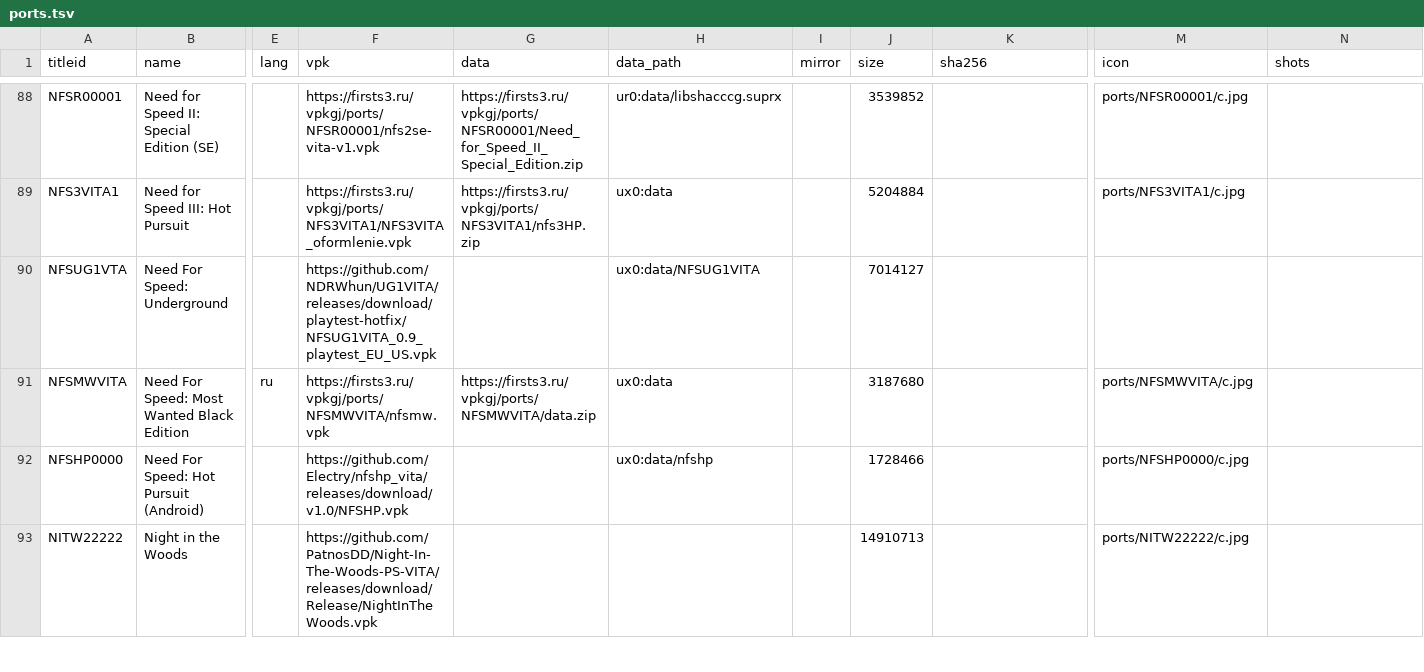
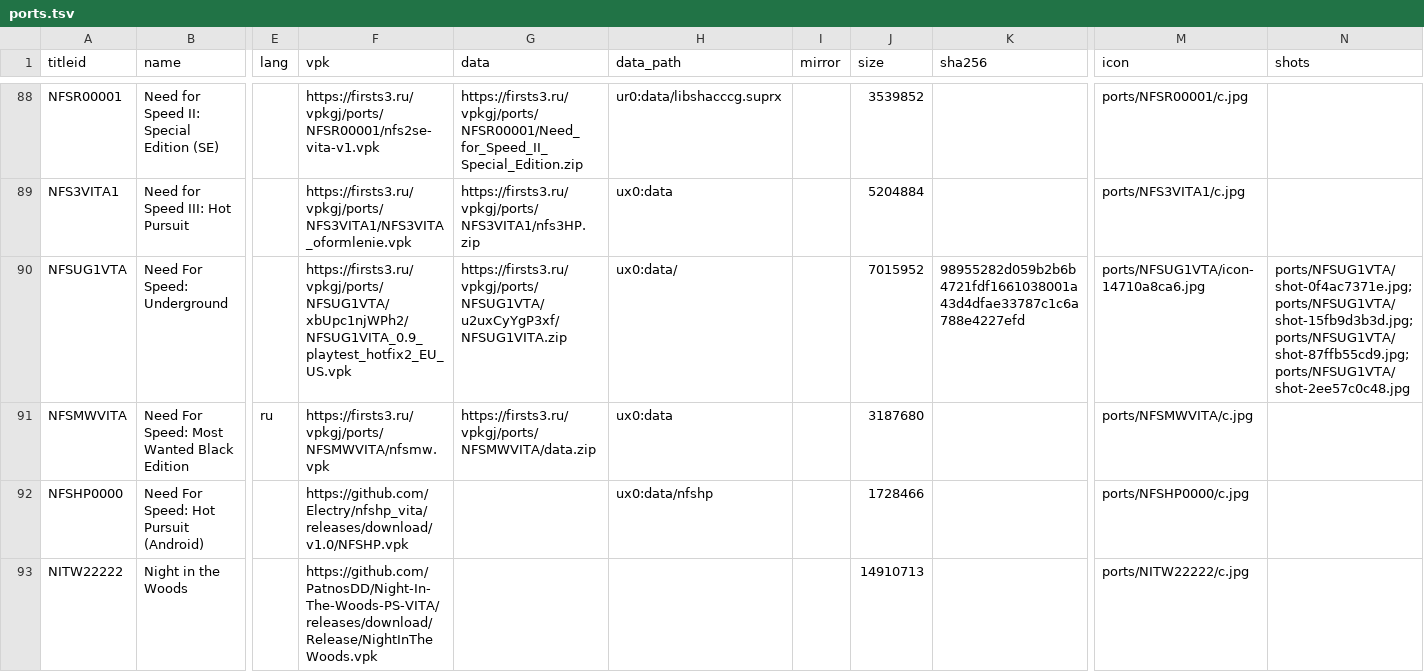
Before and after one commit to Risaro/vpkgj-db, a TSV file: catalog/ports.tsv, drawn as a sheet; only a part is shown, gaps mark what is left out; the diff names each change by its address in the sheet, - before the commit and + after, or states it on an @@ line.

Commit message:
Update Need For Speed: Underground (ports/NFSUG1VTA)

```diff
--- a/catalog/ports.tsv
+++ b/catalog/ports.tsv
-F90 (vpk): https://github.com/NDRWhun/UG1VITA/releases/download/playtest-hotfix/NFSUG1VITA_0.9_playtest_EU_US.vpk
+F90 (vpk): https://firsts3.ru/vpkgj/ports/NFSUG1VTA/xbUpc1njWPh2/NFSUG1VITA_0.9_playtest_hotfix2_EU_US.vpk
-G90 (data): (empty)
+G90 (data): https://firsts3.ru/vpkgj/ports/NFSUG1VTA/u2uxCyYgP3xf/NFSUG1VITA.zip
-H90 (data_path): ux0:data/NFSUG1VITA
+H90 (data_path): ux0:data/
-J90 (size): 7014127
+J90 (size): 7015952
-K90 (sha256): (empty)
+K90 (sha256): 98955282d059b2b6b4721fdf1661038001a43d4dfae33787c1c6a788e4227efd
-M90 (icon): (empty)
+M90 (icon): ports/NFSUG1VTA/icon-14710a8ca6.jpg
-N90 (shots): (empty)
+N90 (shots): ports/NFSUG1VTA/shot-0f4ac7371e.jpg;ports/NFSUG1VTA/shot-15fb9d3b3d.jpg;ports/NFSUG1VTA/shot-87ffb55cd9.jpg;ports/NFSUG1VTA/shot-2ee57c0c48.jpg
```
Also changed, not shown: 6 other files.
